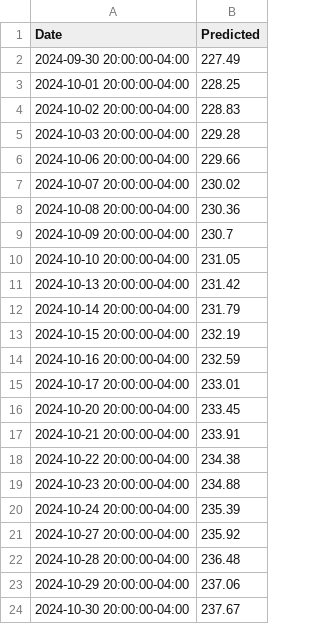
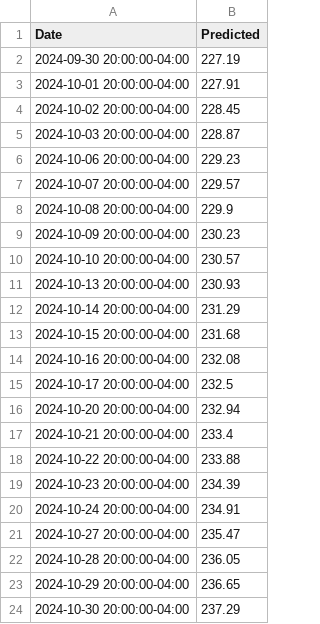
Before and after one commit to camcbride1/FinalNNProject, a CSV file: october_predictions.csv, drawn as a sheet.

```diff
--- a/october_predictions.csv
+++ b/october_predictions.csv
@@ -1,24 +1,24 @@
 Date,Predicted
-2024-09-30 20:00:00-04:00,227.49
-2024-10-01 20:00:00-04:00,228.25
-2024-10-02 20:00:00-04:00,228.83
-2024-10-03 20:00:00-04:00,229.28
-2024-10-06 20:00:00-04:00,229.66
-2024-10-07 20:00:00-04:00,230.02
-2024-10-08 20:00:00-04:00,230.36
-2024-10-09 20:00:00-04:00,230.7
-2024-10-10 20:00:00-04:00,231.05
-2024-10-13 20:00:00-04:00,231.42
-2024-10-14 20:00:00-04:00,231.79
-2024-10-15 20:00:00-04:00,232.19
-2024-10-16 20:00:00-04:00,232.59
-2024-10-17 20:00:00-04:00,233.01
-2024-10-20 20:00:00-04:00,233.45
-2024-10-21 20:00:00-04:00,233.91
-2024-10-22 20:00:00-04:00,234.38
-2024-10-23 20:00:00-04:00,234.88
-2024-10-24 20:00:00-04:00,235.39
-2024-10-27 20:00:00-04:00,235.92
-2024-10-28 20:00:00-04:00,236.48
-2024-10-29 20:00:00-04:00,237.06
-2024-10-30 20:00:00-04:00,237.67
+2024-09-30 20:00:00-04:00,227.19
+2024-10-01 20:00:00-04:00,227.91
+2024-10-02 20:00:00-04:00,228.45
+2024-10-03 20:00:00-04:00,228.87
+2024-10-06 20:00:00-04:00,229.23
+2024-10-07 20:00:00-04:00,229.57
+2024-10-08 20:00:00-04:00,229.9
+2024-10-09 20:00:00-04:00,230.23
+2024-10-10 20:00:00-04:00,230.57
+2024-10-13 20:00:00-04:00,230.93
+2024-10-14 20:00:00-04:00,231.29
+2024-10-15 20:00:00-04:00,231.68
+2024-10-16 20:00:00-04:00,232.08
+2024-10-17 20:00:00-04:00,232.5
+2024-10-20 20:00:00-04:00,232.94
+2024-10-21 20:00:00-04:00,233.4
+2024-10-22 20:00:00-04:00,233.88
+2024-10-23 20:00:00-04:00,234.39
+2024-10-24 20:00:00-04:00,234.91
+2024-10-27 20:00:00-04:00,235.47
+2024-10-28 20:00:00-04:00,236.05
+2024-10-29 20:00:00-04:00,236.65
+2024-10-30 20:00:00-04:00,237.29
```
Also changed, not shown: 15 other files.
